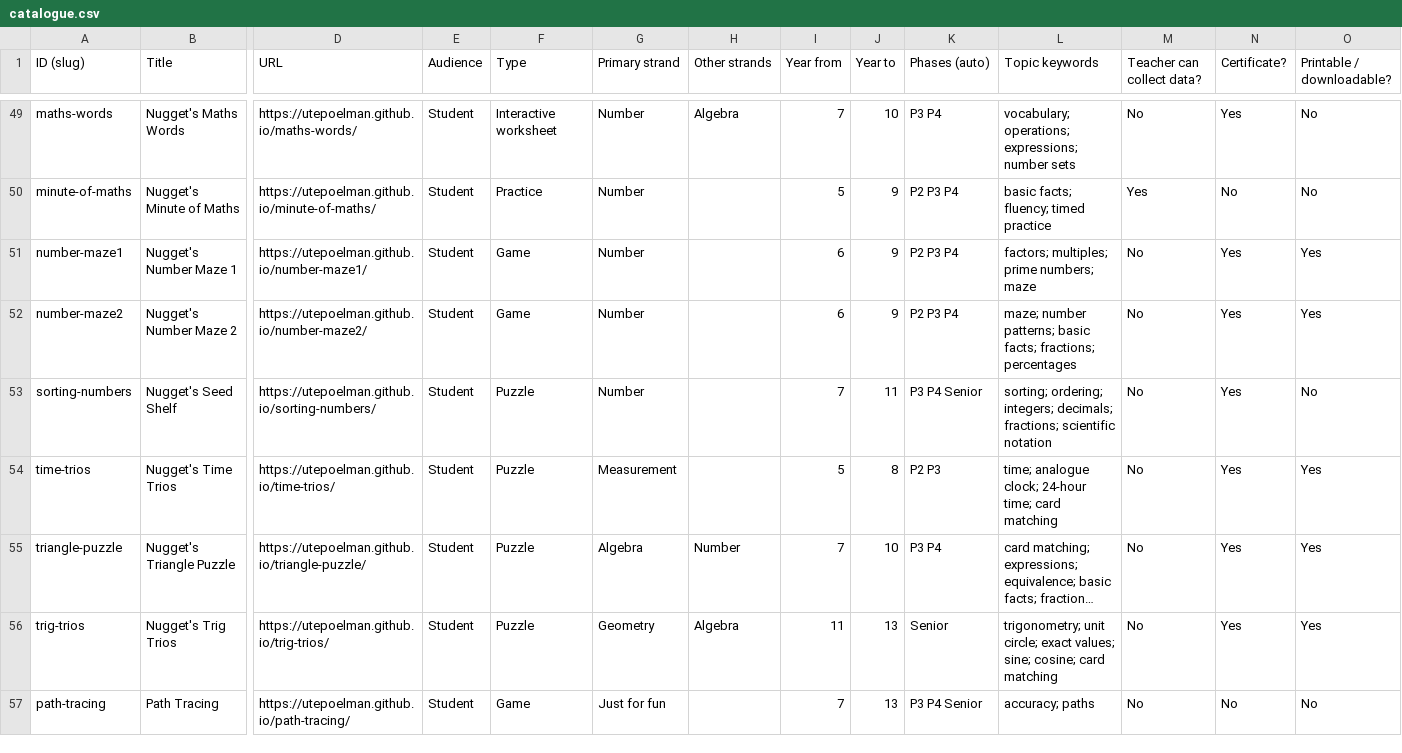
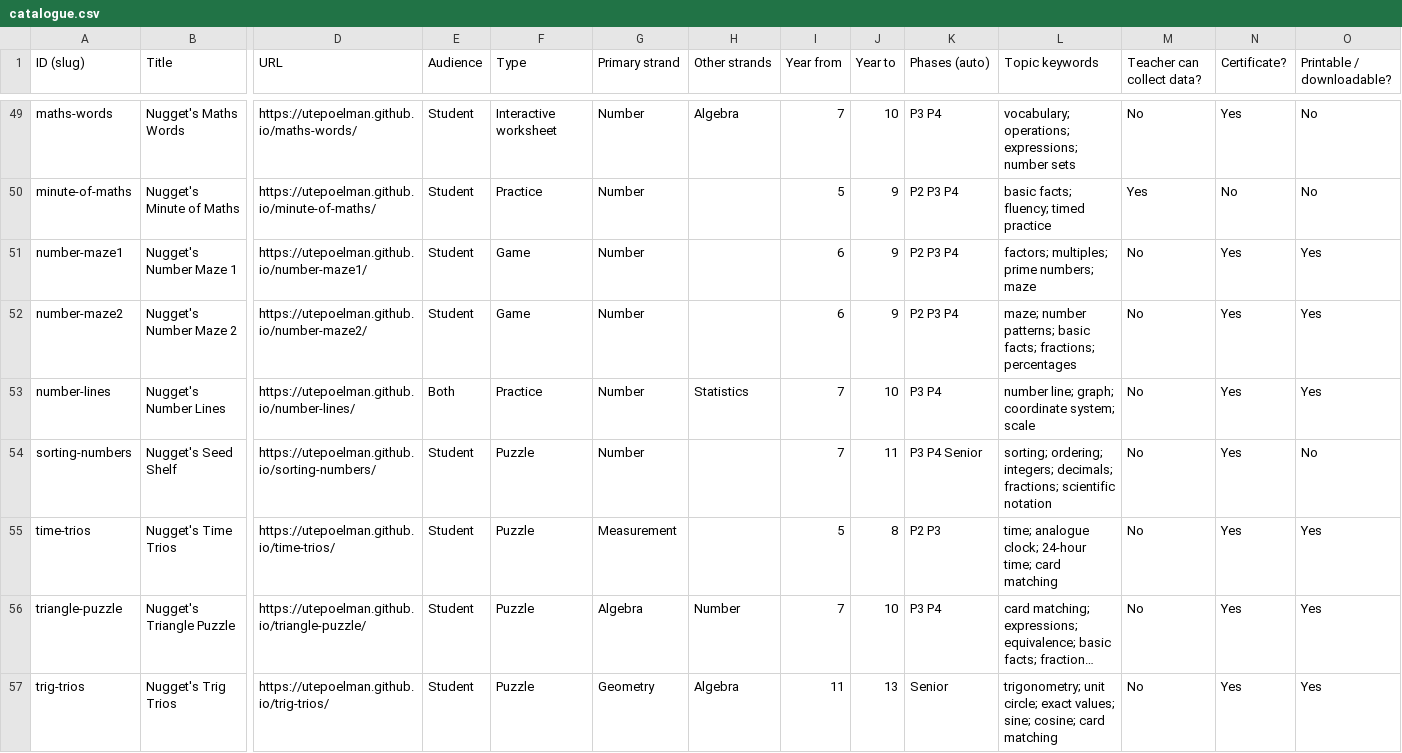
Before and after one commit to utepoelman/nugget-maths, a CSV file: catalogue.csv, drawn as a sheet; only a part is shown, gaps mark what is left out; the shorter side is filled out with more unchanged rows; long unchanged cells end in …; rows hold the shown columns only; the diff names each change by its address in the sheet, - before the commit and + after, or states it on an @@ line.

Commit message:
Add files via upload

```diff
--- a/catalogue.csv
+++ b/catalogue.csv
+row 53: number-lines | Nugget's Number Lines | https://utepoelman.github.io/number-lines/ | Both | Practice | Number | Statistics | 7 | 10 | P3 P4 | number line; graph; coordinate system; scale | No | Yes | Yes
```
